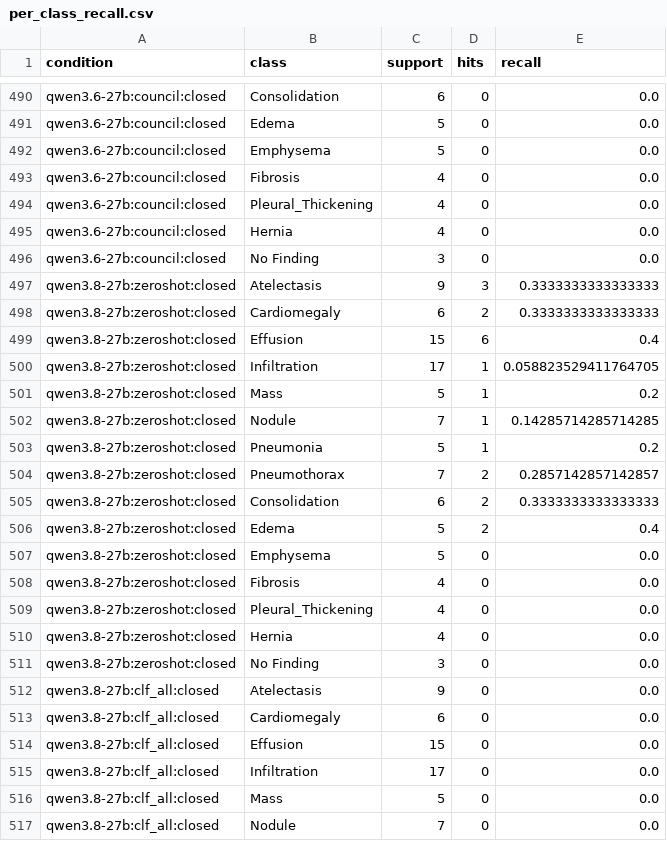
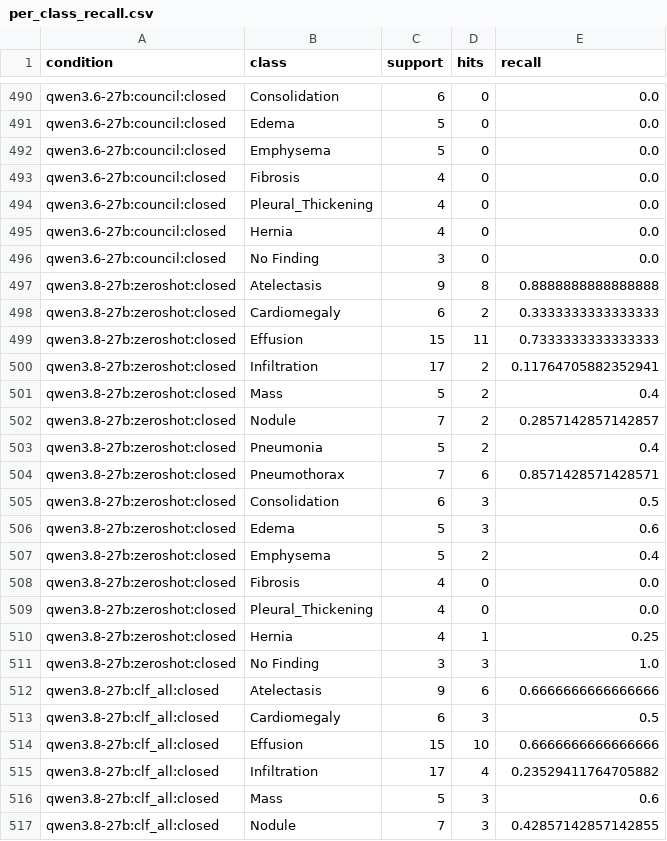
Before and after one commit to CodeWracker/AgentXray, a CSV file: analysis/exp1/per_class_recall.csv, drawn as a sheet; only a part is shown, gaps mark what is left out; the diff covers the shown part only.

```diff
--- a/analysis/exp1/per_class_recall.csv
+++ b/analysis/exp1/per_class_recall.csv
@@ -496,22 +496,22 @@ qwen3.6-27b:council:closed,Hernia,4,0,0.0
 qwen3.6-27b:council:closed,No Finding,3,0,0.0
-qwen3.8-27b:zeroshot:closed,Atelectasis,9,3,0.3333333333333333
+qwen3.8-27b:zeroshot:closed,Atelectasis,9,8,0.8888888888888888
 qwen3.8-27b:zeroshot:closed,Cardiomegaly,6,2,0.3333333333333333
-qwen3.8-27b:zeroshot:closed,Effusion,15,6,0.4
-qwen3.8-27b:zeroshot:closed,Infiltration,17,1,0.058823529411764705
-qwen3.8-27b:zeroshot:closed,Mass,5,1,0.2
-qwen3.8-27b:zeroshot:closed,Nodule,7,1,0.14285714285714285
-qwen3.8-27b:zeroshot:closed,Pneumonia,5,1,0.2
-qwen3.8-27b:zeroshot:closed,Pneumothorax,7,2,0.2857142857142857
-qwen3.8-27b:zeroshot:closed,Consolidation,6,2,0.3333333333333333
-qwen3.8-27b:zeroshot:closed,Edema,5,2,0.4
-qwen3.8-27b:zeroshot:closed,Emphysema,5,0,0.0
+qwen3.8-27b:zeroshot:closed,Effusion,15,11,0.7333333333333333
+qwen3.8-27b:zeroshot:closed,Infiltration,17,2,0.11764705882352941
+qwen3.8-27b:zeroshot:closed,Mass,5,2,0.4
+qwen3.8-27b:zeroshot:closed,Nodule,7,2,0.2857142857142857
+qwen3.8-27b:zeroshot:closed,Pneumonia,5,2,0.4
+qwen3.8-27b:zeroshot:closed,Pneumothorax,7,6,0.8571428571428571
+qwen3.8-27b:zeroshot:closed,Consolidation,6,3,0.5
+qwen3.8-27b:zeroshot:closed,Edema,5,3,0.6
+qwen3.8-27b:zeroshot:closed,Emphysema,5,2,0.4
 qwen3.8-27b:zeroshot:closed,Fibrosis,4,0,0.0
 qwen3.8-27b:zeroshot:closed,Pleural_Thickening,4,0,0.0
-qwen3.8-27b:zeroshot:closed,Hernia,4,0,0.0
-qwen3.8-27b:zeroshot:closed,No Finding,3,0,0.0
-qwen3.8-27b:clf_all:closed,Atelectasis,9,0,0.0
-qwen3.8-27b:clf_all:closed,Cardiomegaly,6,0,0.0
-qwen3.8-27b:clf_all:closed,Effusion,15,0,0.0
-qwen3.8-27b:clf_all:closed,Infiltration,17,0,0.0
-qwen3.8-27b:clf_all:closed,Mass,5,0,0.0
-qwen3.8-27b:clf_all:closed,Nodule,7,0,0.0
+qwen3.8-27b:zeroshot:closed,Hernia,4,1,0.25
+qwen3.8-27b:zeroshot:closed,No Finding,3,3,1.0
+qwen3.8-27b:clf_all:closed,Atelectasis,9,6,0.6666666666666666
+qwen3.8-27b:clf_all:closed,Cardiomegaly,6,3,0.5
+qwen3.8-27b:clf_all:closed,Effusion,15,10,0.6666666666666666
+qwen3.8-27b:clf_all:closed,Infiltration,17,4,0.23529411764705882
+qwen3.8-27b:clf_all:closed,Mass,5,3,0.6
+qwen3.8-27b:clf_all:closed,Nodule,7,3,0.42857142857142855
```
Also changed, not shown: 68 edited cells elsewhere in this file, analysis/exp1/oov_audit.csv, analysis/exp1/paired_differences.csv, 16 other files.
